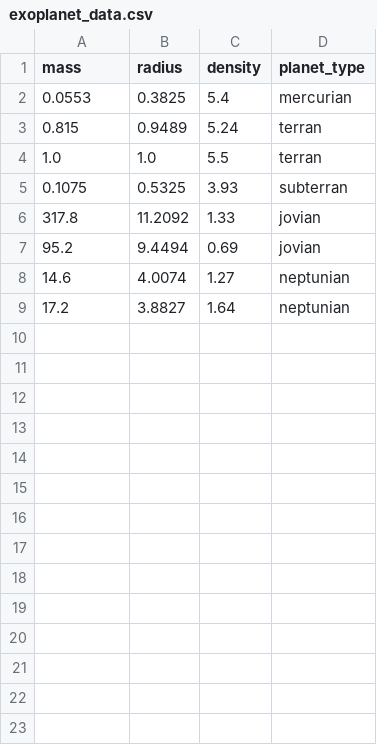
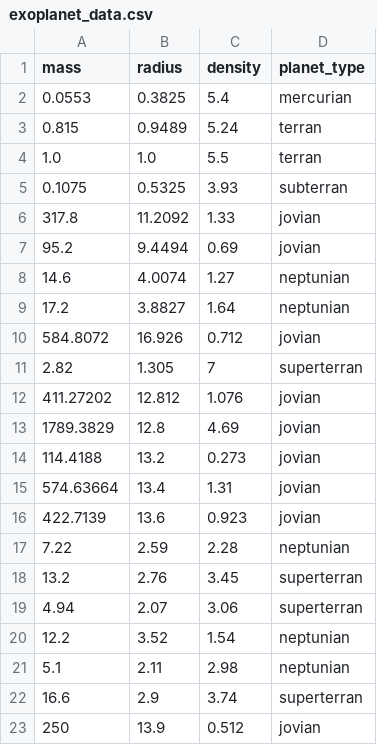
Before and after one commit to jarvisar/exoplanet-classifier, a CSV file: exoplanet_data.csv, drawn as a sheet; the diff names each change by its address in the sheet, - before the commit and + after, or states it on an @@ line.

Commit message:
Add more training data

```diff
--- a/exoplanet_data.csv
+++ b/exoplanet_data.csv
+row 10: 584.8072 | 16.926 | 0.712 | jovian
+row 11: 2.82 | 1.305 | 7 | superterran
+row 12: 411.27202 | 12.812 | 1.076 | jovian
+row 13: 1789.3829 | 12.8 | 4.69 | jovian
+row 14: 114.4188 | 13.2 | 0.273 | jovian
+row 15: 574.63664 | 13.4 | 1.31 | jovian
+row 16: 422.7139 | 13.6 | 0.923 | jovian
+row 17: 7.22 | 2.59 | 2.28 | neptunian
+row 18: 13.2 | 2.76 | 3.45 | superterran
+row 19: 4.94 | 2.07 | 3.06 | superterran
+row 20: 12.2 | 3.52 | 1.54 | neptunian
+row 21: 5.1 | 2.11 | 2.98 | neptunian
+row 22: 16.6 | 2.9 | 3.74 | superterran
+row 23: 250 | 13.9 | 0.512 | jovian
```
Also changed, not shown: 2 other files.
